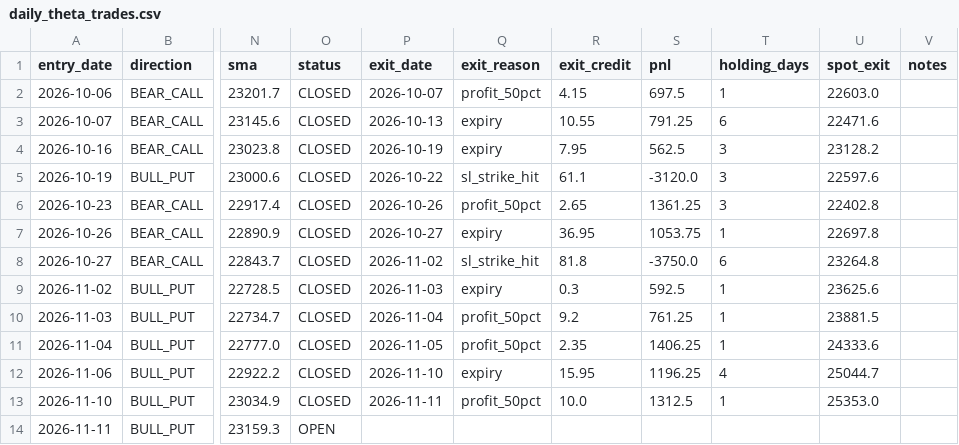
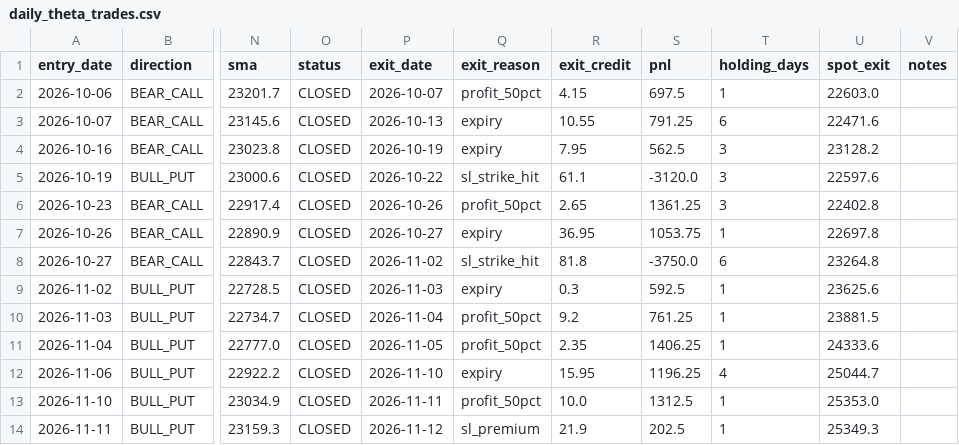
Before and after one commit to anilsahu89/My-world, a CSV file: scanners/papertrades/daily_theta_trades.csv, drawn as a sheet; only a part is shown, gaps mark what is left out; the diff names each change by its address in the sheet, - before the commit and + after, or states it on an @@ line.

```diff
--- a/scanners/papertrades/daily_theta_trades.csv
+++ b/scanners/papertrades/daily_theta_trades.csv
-O14 (status): OPEN
+O14 (status): CLOSED
-P14 (exit_date): (empty)
+P14 (exit_date): 2026-11-12
-Q14 (exit_reason): (empty)
+Q14 (exit_reason): sl_premium
-R14 (exit_credit): (empty)
+R14 (exit_credit): 21.9
-S14 (pnl): (empty)
+S14 (pnl): 202.5
-T14 (holding_days): (empty)
+T14 (holding_days): 1
-U14 (spot_exit): (empty)
+U14 (spot_exit): 25349.3
```
Also changed, not shown: scanners/papertrades/nifty_premium_mill_trades.csv, 16 other files.
